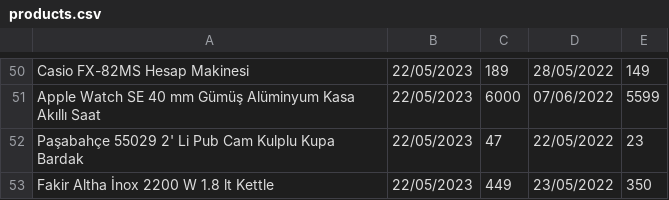
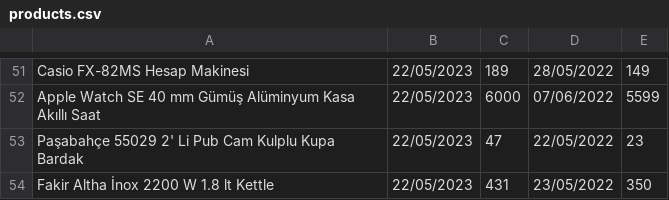
Before and after one commit to aydinaydemir/CS210_Project, a CSV file: data/products.csv, drawn as a sheet; only a part is shown, gaps mark what is left out; the diff covers the shown part only.

```diff
--- a/data/products.csv
+++ b/data/products.csv
@@ -52,2 +53,2 @@ Apple Watch SE 40 mm Gümüş Alüminyum Kasa Akıllı Saat,22/05/2023,6000,07/0
 Paşabahçe 55029 2' Li Pub Cam Kulplu Kupa Bardak,22/05/2023,47,22/05/2022,23
-Fakir Altha İnox 2200 W 1.8 lt Kettle,22/05/2023,449,23/05/2022,350
+Fakir Altha İnox 2200 W 1.8 lt Kettle,22/05/2023,431,23/05/2022,350
```
Also changed, not shown: 1 added row and 10 edited cells elsewhere in this file, 2 other files.
